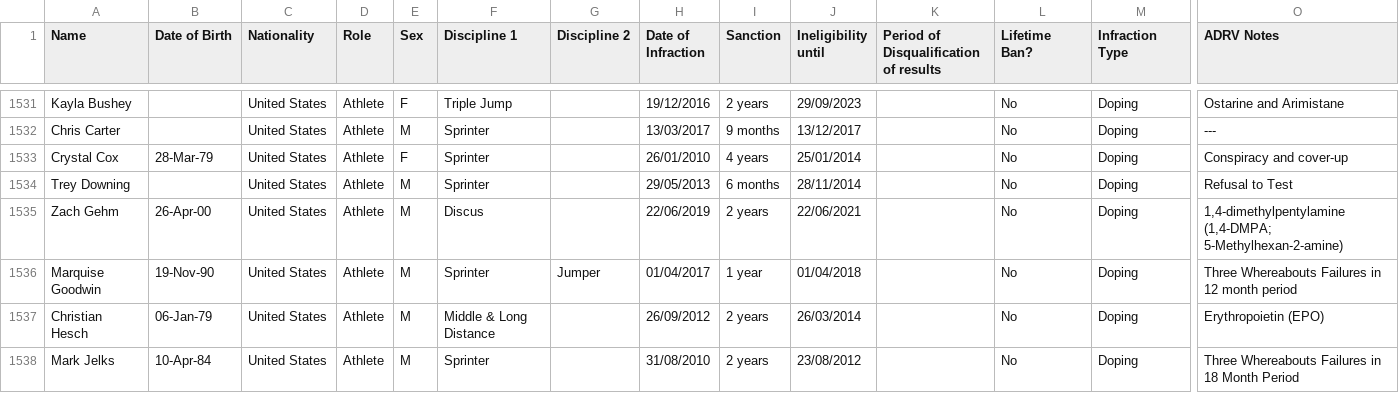
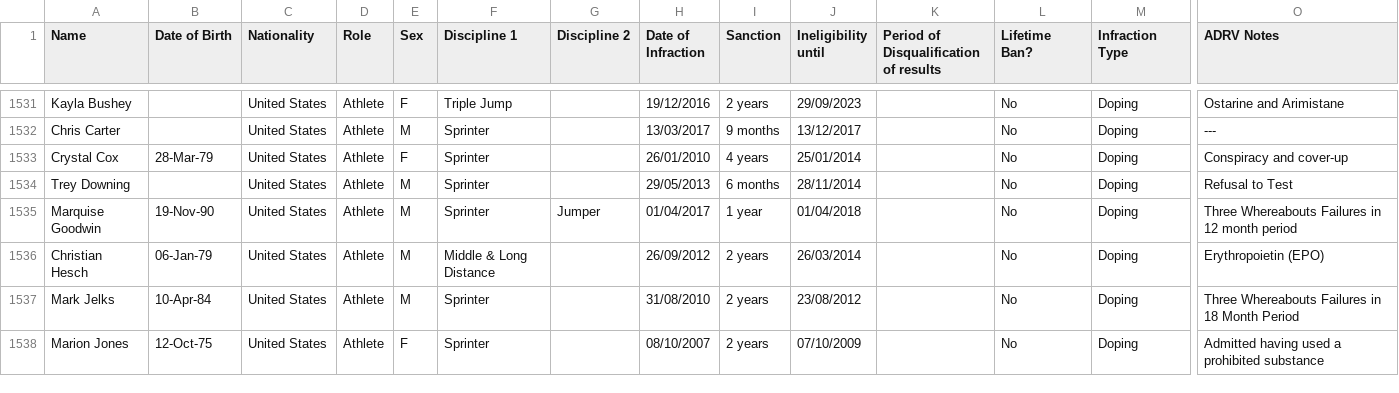
Before and after one commit to mullet1989/doping-suspensions, a CSV file: banned-athletes.csv, drawn as a sheet; only a part is shown, gaps mark what is left out; the shorter side is filled out with more unchanged rows; rows hold the shown columns only; the diff names each change by its address in the sheet, - before the commit and + after, or states it on an @@ line.

Commit message:
zach update

```diff
--- a/banned-athletes.csv
+++ b/banned-athletes.csv
-row 1535: Zach Gehm | 26-Apr-00 | United States | Athlete | M | Discus |  | 22/06/2019 | 2 years | 22/06/2021 |  | No | Doping | 1,4-dimethylpentylamine (1,4-DMPA; 5-Methylhexan-2-amine)
```
